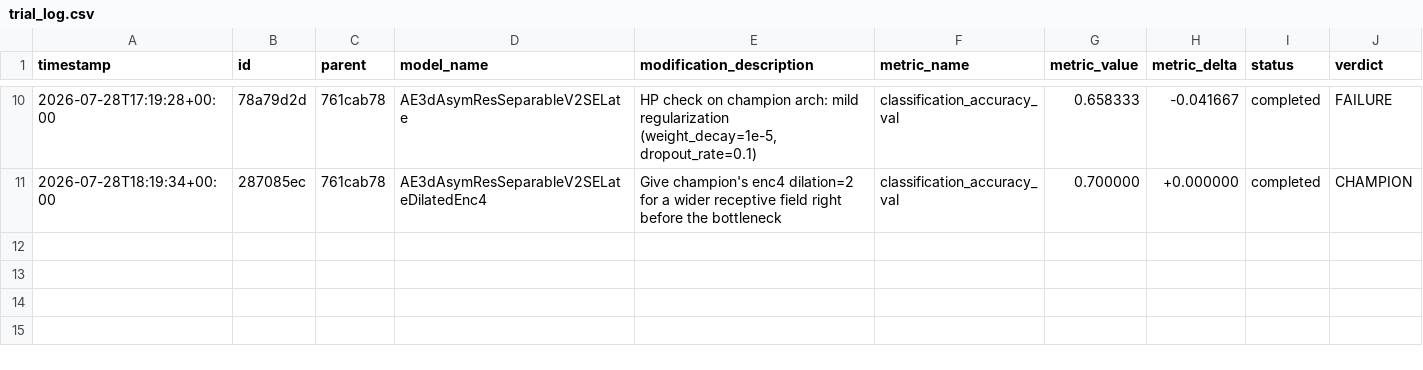
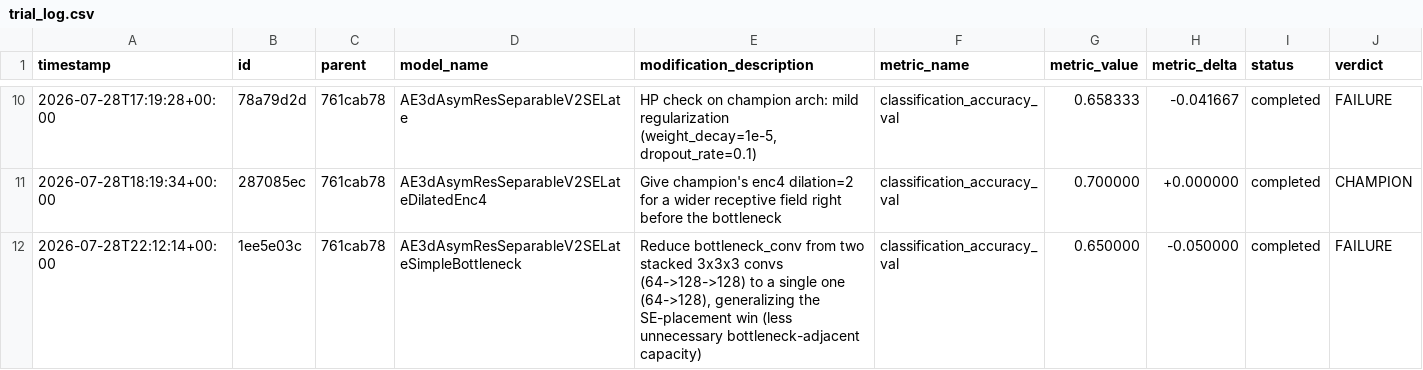
Before and after one commit to Arthur-Peronne/SDSC-IRM, a CSV file: ai_agent/experiments/trial_log.csv, drawn as a sheet; only a part is shown, gaps mark what is left out.

Commit message:
[trial] 1ee5e03c FAILURE (0.6500)

```diff
--- a/ai_agent/experiments/trial_log.csv
+++ b/ai_agent/experiments/trial_log.csv
@@ -11 +11,2 @@ timestamp,id,parent,model_name,modification_description,metric_name,metric_value
 2026-07-28T18:19:34+00:00,287085ec,761cab78,AE3dAsymResSeparableV2SELateDilatedEnc4,Give champion's enc4 dilation=2 for a wider receptive field right before the bottleneck,classification_accuracy_val,0.700000,+0.000000,completed,CHAMPION
+2026-07-28T22:12:14+00:00,1ee5e03c,761cab78,AE3dAsymResSeparableV2SELateSimpleBottleneck,"Reduce bottleneck_conv from two stacked 3x3x3 convs (64->128->128) to a single one (64->128), generalizing the SE-placement win (less unnecessary bottleneck-adjacent capacity)",classification_accuracy_val,0.650000,-0.050000,completed,FAILURE
```
Also changed, not shown: 4 other files.
